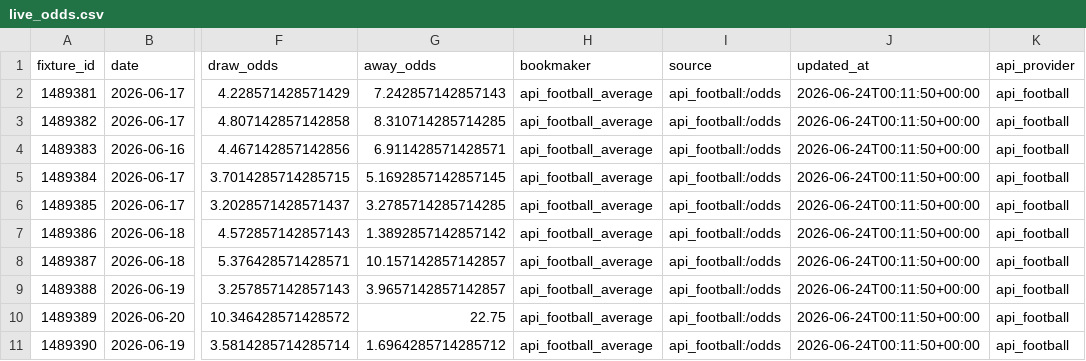
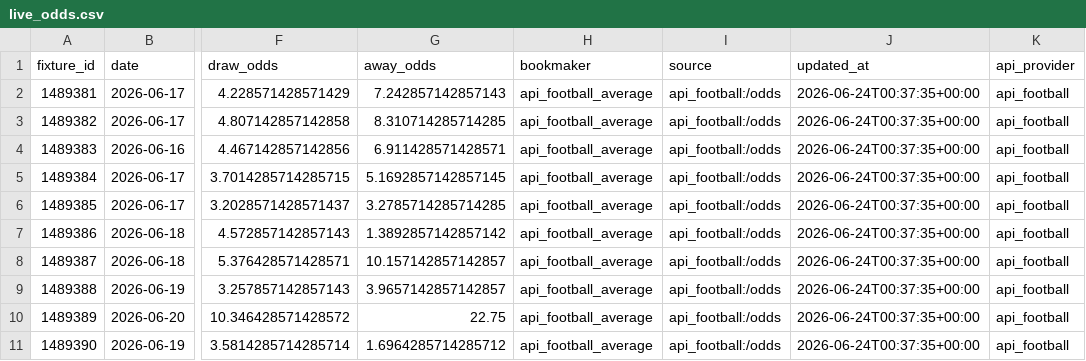
Before and after one commit to kenichist/wc_predictor, a CSV file: data/live/live_odds.csv, drawn as a sheet; only a part is shown, gaps mark what is left out; the diff names each change by its address in the sheet, - before the commit and + after, or states it on an @@ line.

```diff
--- a/data/live/live_odds.csv
+++ b/data/live/live_odds.csv
-J2:J11 (updated_at): 2026-06-24T00:11:50+00:00
+J2:J11 (updated_at): 2026-06-24T00:37:35+00:00
```
Also changed, not shown: data/live/live_fixtures.csv, data/live/live_injuries.csv, 50 other files.
